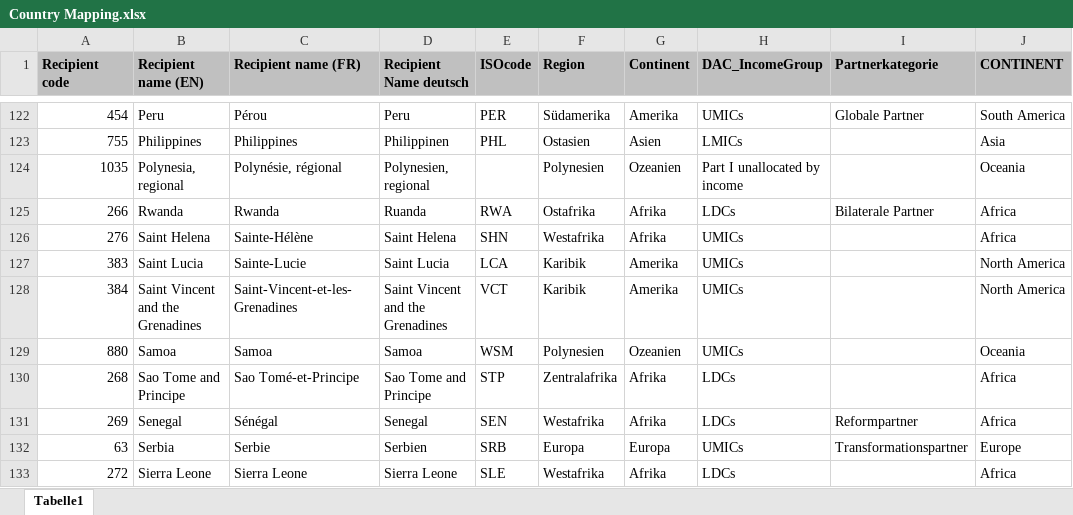
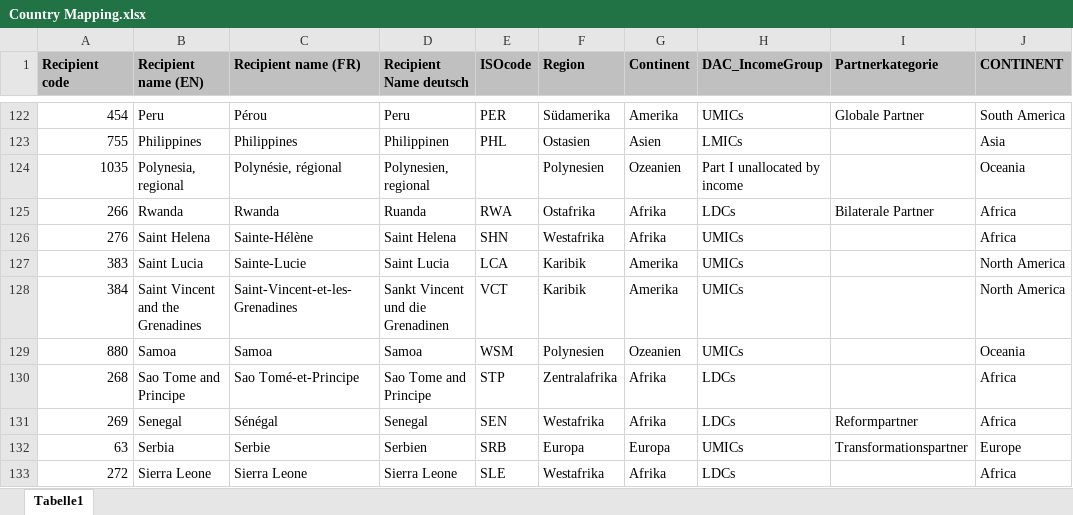
Before and after one commit to datenlabor01/statmap, an Excel workbook: Country Mapping.xlsx, sheet Tabelle1, drawn as a sheet; only a part is shown, gaps mark what is left out; values as stored, in another font and other column widths than the file's, no borders; charts and pictures not drawn; the diff names each change by its address in the sheet, - before the commit and + after, or states it on an @@ line.

Commit message:
Add files via upload

```diff
--- a/Country Mapping.xlsx (sheet Tabelle1)
+++ b/Country Mapping.xlsx (sheet Tabelle1)
-D128 (Recipient Name deutsch): Saint Vincent and the Grenadines
+D128 (Recipient Name deutsch): Sankt Vincent und die Grenadinen
```
